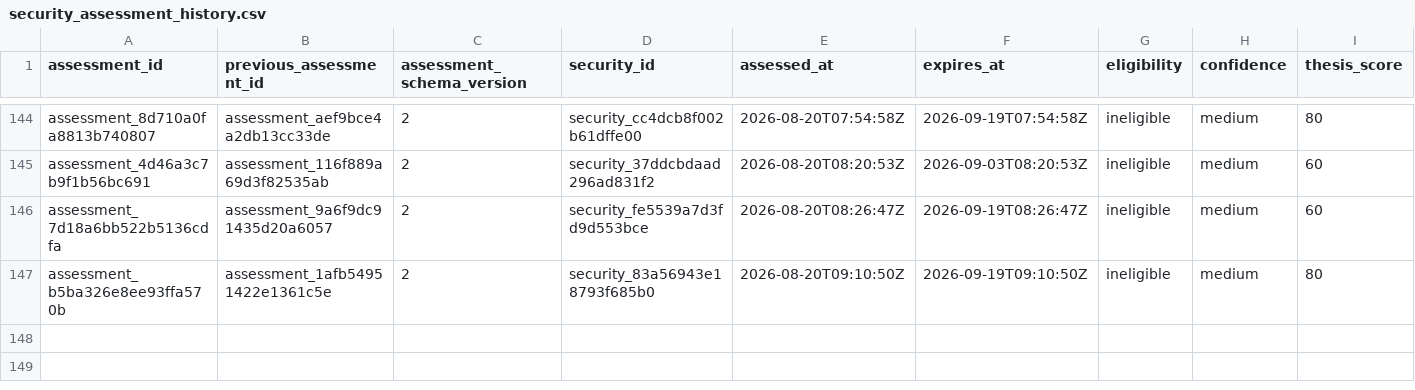
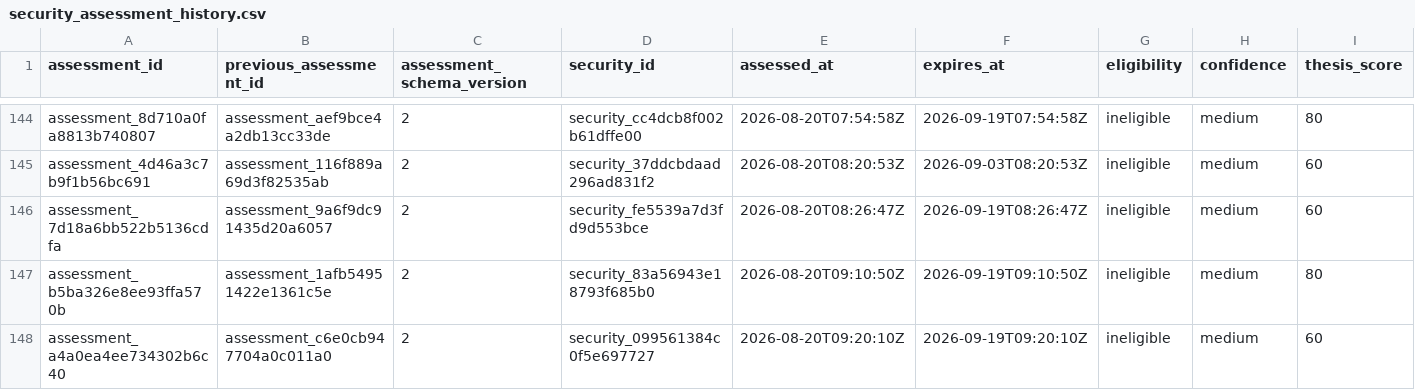
Before and after one commit to Kabutojira/PaperTrader, a CSV file: data/tables/security_assessment_history.csv, drawn as a sheet; only a part is shown, gaps mark what is left out; rows hold the shown columns only; the diff names each change by its address in the sheet, - before the commit and + after, or states it on an @@ line.

```diff
--- a/data/tables/security_assessment_history.csv
+++ b/data/tables/security_assessment_history.csv
+row 148: assessment_a4a0ea4ee734302b6c40 | assessment_c6e0cb947704a0c011a0 | 2 | security_099561384c0f5e697727 | 2026-08-20T09:20:10Z | 2026-09-19T09:20:10Z | ineligible | medium | 60
```
Also changed, not shown: data/operations/operations_TODO.csv, data/operations/operations_history.csv, 23 other files.
